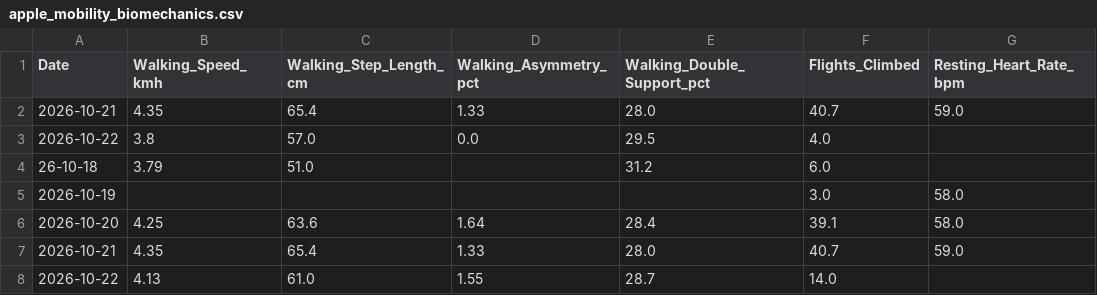
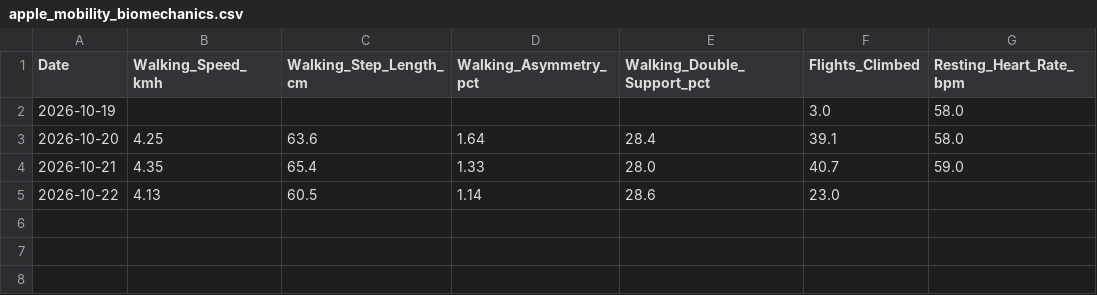
Before and after one commit to ayrtonxandre/agy, a CSV file: apple_mobility_biomechanics.csv, drawn as a sheet.

Commit message:
chore(data): apple health webhook sync [2026-10-23 08:13]

```diff
--- a/apple_mobility_biomechanics.csv
+++ b/apple_mobility_biomechanics.csv
@@ -1,5 +1,2 @@
 Date,Walking_Speed_kmh,Walking_Step_Length_cm,Walking_Asymmetry_pct,Walking_Double_Support_pct,Flights_Climbed,Resting_Heart_Rate_bpm
-2026-10-21,4.35,65.4,1.33,28.0,40.7,59.0
-2026-10-22,3.8,57.0,0.0,29.5,4.0,
-26-10-18,3.79,51.0,,31.2,6.0,
 2026-10-19,,,,,3.0,58.0
@@ -7,2 +4,2 @@ Date,Walking_Speed_kmh,Walking_Step_Length_cm,Walking_Asymmetry_pct,Walking_Doub
 2026-10-21,4.35,65.4,1.33,28.0,40.7,59.0
-2026-10-22,4.13,61.0,1.55,28.7,14.0,
+2026-10-22,4.13,60.5,1.14,28.6,23.0,
```
Also changed, not shown: apple_body_composition.csv, apple_daily_activity.csv, 3 other files.
